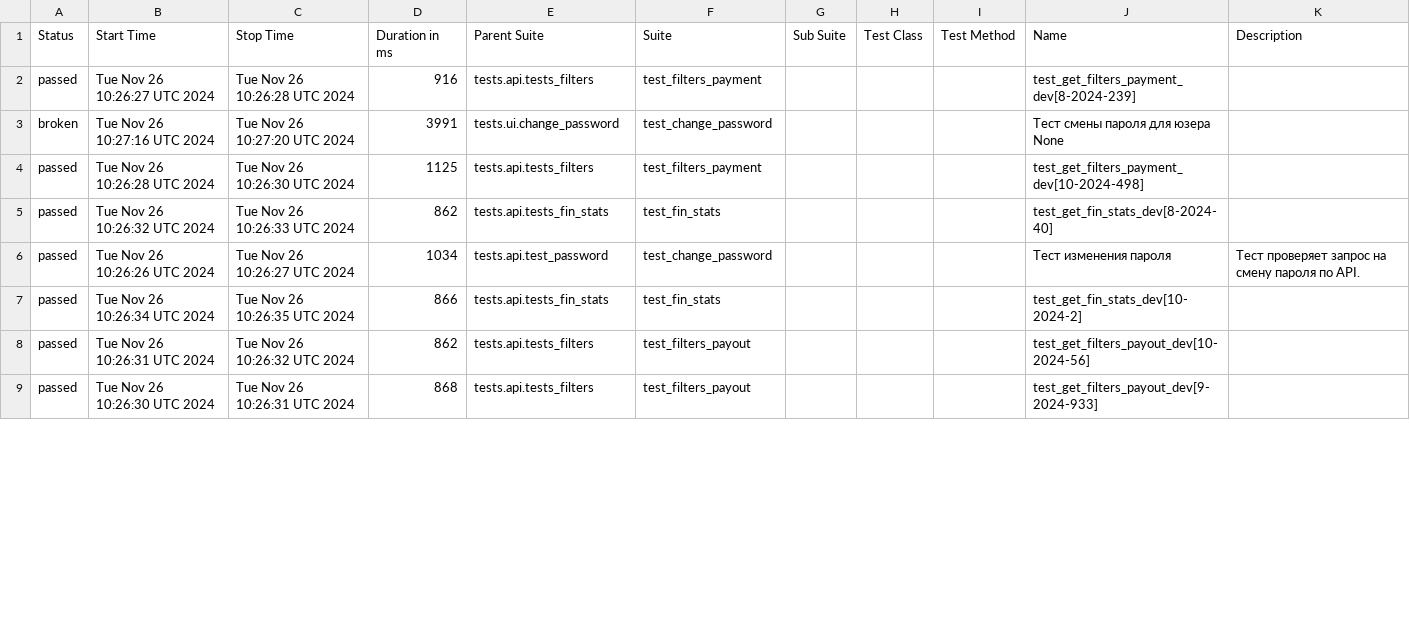
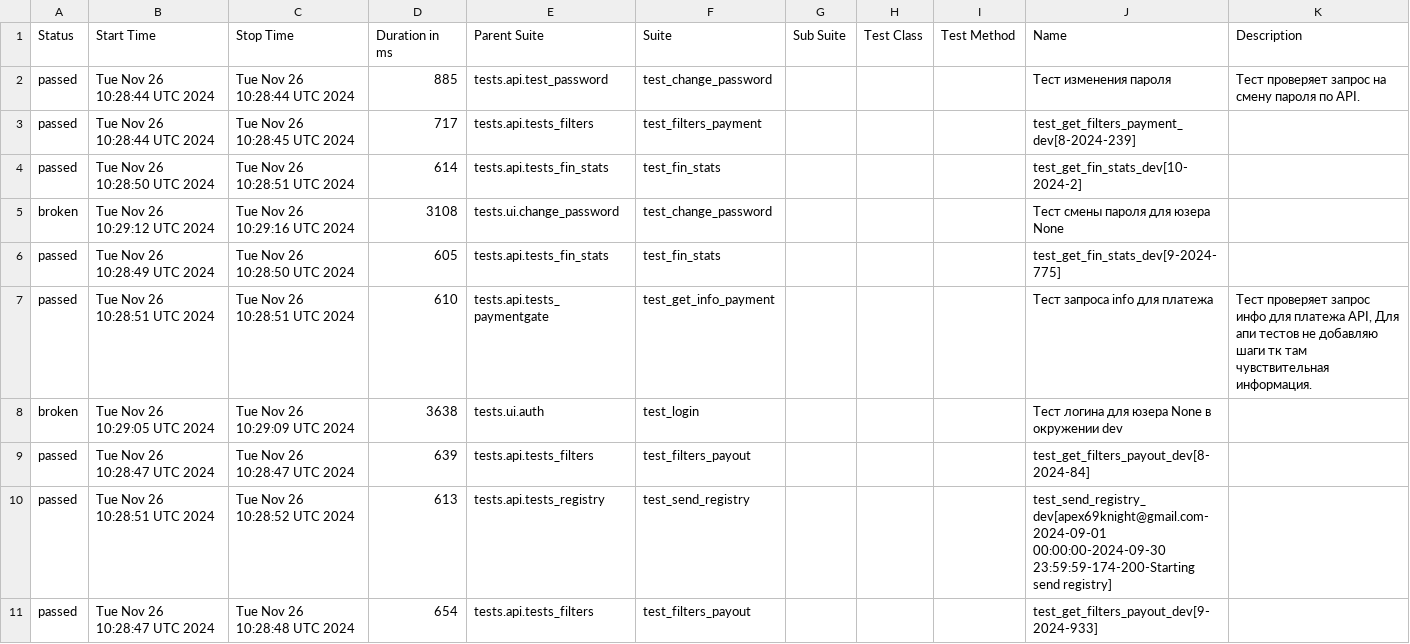
Before and after one commit to VadimZhuckow/allure_report, a CSV file: data/suites.csv, drawn as a sheet; only a part is shown; the diff covers the shown part only.

```diff
--- a/data/suites.csv
+++ b/data/suites.csv
@@ -1,9 +1,11 @@
 "Status","Start Time","Stop Time","Duration in ms","Parent Suite","Suite","Sub Suite","Test Class","Test Method","Name","Description"
-"passed","Tue Nov 26 10:26:27 UTC 2024","Tue Nov 26 10:26:28 UTC 2024","916","tests.api.tests_filters","test_filters_payment","","","","test_get_filters_payment_dev[8-2024-239]",""
-"broken","Tue Nov 26 10:27:16 UTC 2024","Tue Nov 26 10:27:20 UTC 2024","3991","tests.ui.change_password","test_change_password","","","","Тест смены пароля для юзера None",""
-"passed","Tue Nov 26 10:26:28 UTC 2024","Tue Nov 26 10:26:30 UTC 2024","1125","tests.api.tests_filters","test_filters_payment","","","","test_get_filters_payment_dev[10-2024-498]",""
-"passed","Tue Nov 26 10:26:32 UTC 2024","Tue Nov 26 10:26:33 UTC 2024","862","tests.api.tests_fin_stats","test_fin_stats","","","","test_get_fin_stats_dev[8-2024-40]",""
-"passed","Tue Nov 26 10:26:26 UTC 2024","Tue Nov 26 10:26:27 UTC 2024","1034","tests.api.test_password","test_change_password","","","","Тест изменения пароля","Тест проверяет запрос на смену пароля по API."
-"passed","Tue Nov 26 10:26:34 UTC 2024","Tue Nov 26 10:26:35 UTC 2024","866","tests.api.tests_fin_stats","test_fin_stats","","","","test_get_fin_stats_dev[10-2024-2]",""
-"passed","Tue Nov 26 10:26:31 UTC 2024","Tue Nov 26 10:26:32 UTC 2024","862","tests.api.tests_filters","test_filters_payout","","","","test_get_filters_payout_dev[10-2024-56]",""
-"passed","Tue Nov 26 10:26:30 UTC 2024","Tue Nov 26 10:26:31 UTC 2024","868","tests.api.tests_filters","test_filters_payout","","","","test_get_filters_payout_dev[9-2024-933]",""
+"passed","Tue Nov 26 10:28:44 UTC 2024","Tue Nov 26 10:28:44 UTC 2024","885","tests.api.test_password","test_change_password","","","","Тест изменения пароля","Тест проверяет запрос на смену пароля по API."
+"passed","Tue Nov 26 10:28:44 UTC 2024","Tue Nov 26 10:28:45 UTC 2024","717","tests.api.tests_filters","test_filters_payment","","","","test_get_filters_payment_dev[8-2024-239]",""
+"passed","Tue Nov 26 10:28:50 UTC 2024","Tue Nov 26 10:28:51 UTC 2024","614","tests.api.tests_fin_stats","test_fin_stats","","","","test_get_fin_stats_dev[10-2024-2]",""
+"broken","Tue Nov 26 10:29:12 UTC 2024","Tue Nov 26 10:29:16 UTC 2024","3108","tests.ui.change_password","test_change_password","","","","Тест смены пароля для юзера None",""
+"passed","Tue Nov 26 10:28:49 UTC 2024","Tue Nov 26 10:28:50 UTC 2024","605","tests.api.tests_fin_stats","test_fin_stats","","","","test_get_fin_stats_dev[9-2024-775]",""
+"passed","Tue Nov 26 10:28:51 UTC 2024","Tue Nov 26 10:28:51 UTC 2024","610","tests.api.tests_paymentgate","test_get_info_payment","","","","Тест запроса info для платежа","Тест проверяет запрос инфо для платежа API, Для апи тестов не добавляю шаги тк там чувствительная информация."
+"broken","Tue Nov 26 10:29:05 UTC 2024","Tue Nov 26 10:29:09 UTC 2024","3638","tests.ui.auth","test_login","","","","Тест логина для юзера None в окружении dev",""
+"passed","Tue Nov 26 10:28:47 UTC 2024","Tue Nov 26 10:28:47 UTC 2024","639","tests.api.tests_filters","test_filters_payout","","","","test_get_filters_payout_dev[8-2024-84]",""
+"passed","Tue Nov 26 10:28:51 UTC 2024","Tue Nov 26 10:28:52 UTC 2024","613","tests.api.tests_registry","test_send_registry","","","","test_send_registry_dev[apex69knight@gmail.com-2024-09-01 00:00:00-2024-09-30 23:59:59-174-200-Starting send registry]",""
+"passed","Tue Nov 26 10:28:47 UTC 2024","Tue Nov 26 10:28:48 UTC 2024","654","tests.api.tests_filters","test_filters_payout","","","","test_get_filters_payout_dev[9-2024-933]",""
```
Also changed, not shown: 2 removed rows and 23 edited cells elsewhere in this file, 30 other files.
